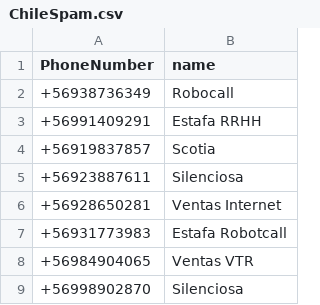
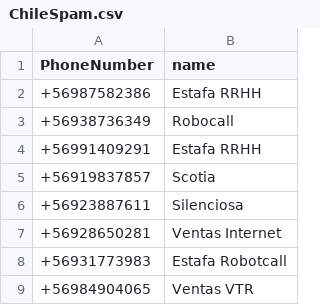
Before and after one commit to racuna/SpamChile, a CSV file: ChileSpam.csv, drawn as a sheet; only a part is shown; the shorter side is filled out with more unchanged rows; the diff names each change by its address in the sheet, - before the commit and + after, or states it on an @@ line.

Commit message:
Update ChileSpam.csv
+56987582386

```diff
--- a/ChileSpam.csv
+++ b/ChileSpam.csv
+row 2: +56987582386 | Estafa RRHH
```
